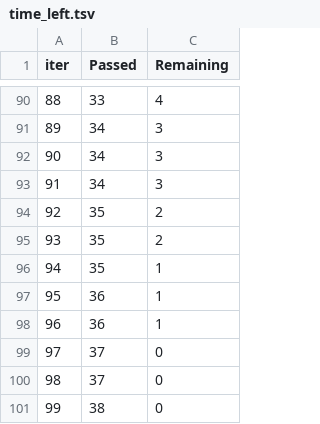
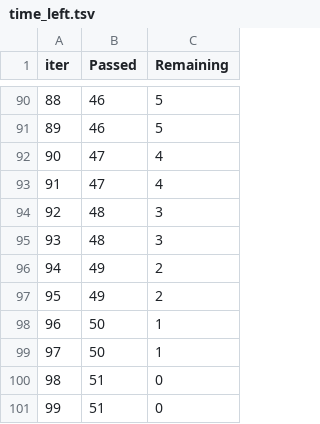
Before and after one commit to pogodaa/tretiy_intensiv, a TSV file: catboost_info/time_left.tsv, drawn as a sheet; only a part is shown, gaps mark what is left out; the diff covers the shown part only.

```diff
--- a/catboost_info/time_left.tsv
+++ b/catboost_info/time_left.tsv
@@ -90,12 +90,12 @@ iter	Passed	Remaining
-88	33	4
-89	34	3
-90	34	3
-91	34	3
-92	35	2
-93	35	2
-94	35	1
-95	36	1
-96	36	1
-97	37	0
-98	37	0
-99	38	0
+88	46	5
+89	46	5
+90	47	4
+91	47	4
+92	48	3
+93	48	3
+94	49	2
+95	49	2
+96	50	1
+97	50	1
+98	51	0
+99	51	0
```
Also changed, not shown: 176 edited cells elsewhere in this file, 3 other files.
